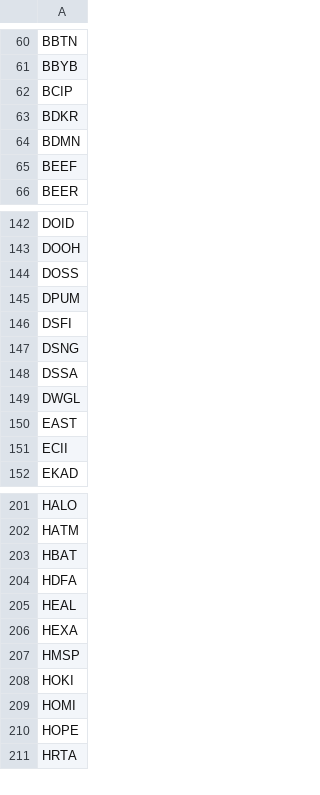
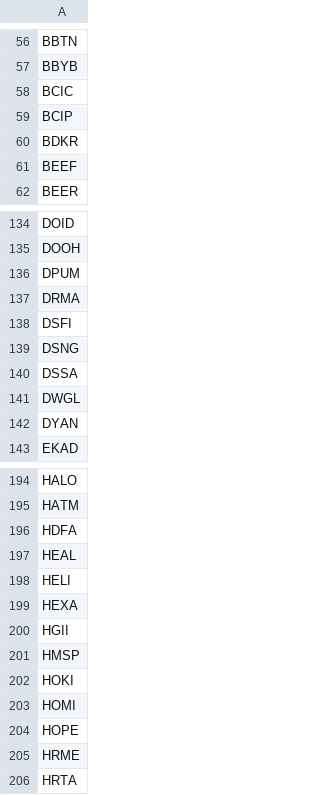
Before and after one commit to fakihatuabdi/IDX-i-Screener, a CSV file: scrapers/idx-fundamentals/data/watchlist.csv, drawn as a sheet; only a part is shown, gaps mark what is left out; the diff covers the shown part only.

```diff
--- a/scrapers/idx-fundamentals/data/watchlist.csv
+++ b/scrapers/idx-fundamentals/data/watchlist.csv
@@ -61,5 +57,5 @@ BBTN
 BBYB
+BCIC
 BCIP
 BDKR
-BDMN
 BEEF
@@ -143,4 +135,4 @@ DOID
 DOOH
-DOSS
 DPUM
+DRMA
 DSFI
@@ -149,4 +141,3 @@ DSSA
 DWGL
-EAST
-ECII
+DYAN
 EKAD
@@ -202,6 +195,7 @@ HALO
 HATM
-HBAT
 HDFA
 HEAL
+HELI
 HEXA
+HGII
 HMSP
@@ -210,2 +204,3 @@ HOMI
 HOPE
+HRME
 HRTA
```
Also changed, not shown: 25 added rows, 26 removed rows and 5 edited cells elsewhere in this file, 3 other files.
